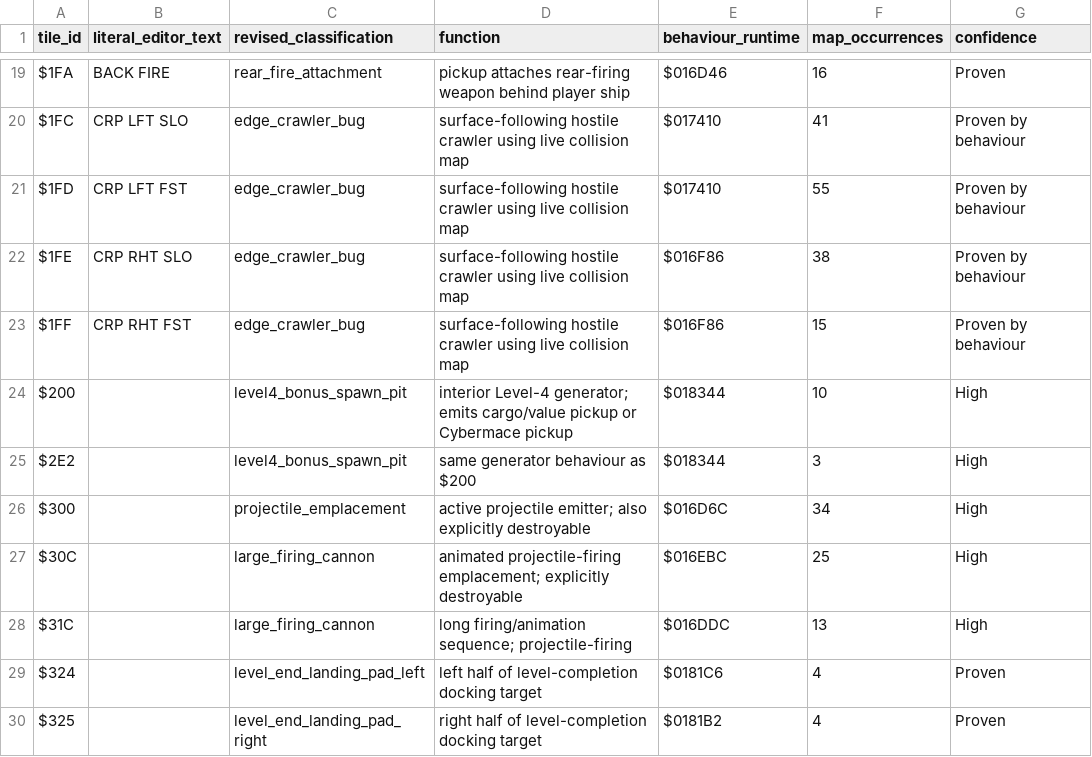
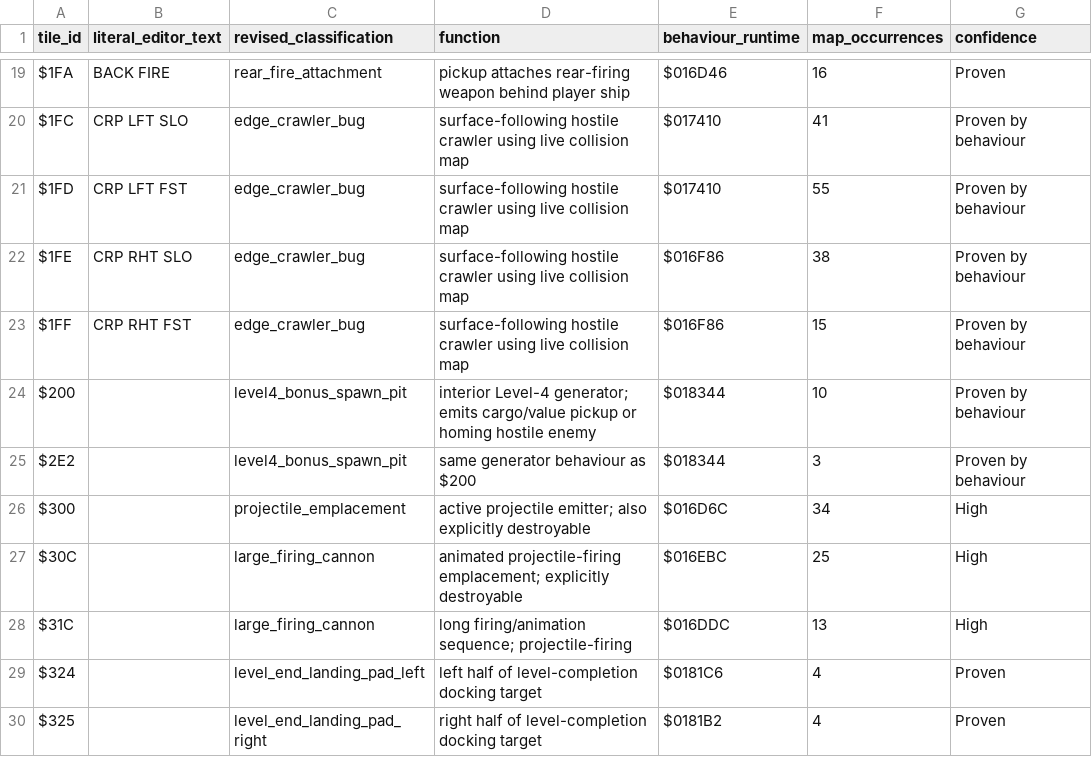
Before and after one commit to HoraceAndTheSpider/Cybernoid-68k, a CSV file: outputs/cybernoid_special_tile_dictionary_v2.csv, drawn as a sheet; only a part is shown, gaps mark what is left out.

```diff
--- a/outputs/cybernoid_special_tile_dictionary_v2.csv
+++ b/outputs/cybernoid_special_tile_dictionary_v2.csv
@@ -23,4 +23,4 @@ $1FE,CRP RHT SLO,edge_crawler_bug,surface-following hostile crawler using live c
 $1FF,CRP RHT FST,edge_crawler_bug,surface-following hostile crawler using live collision map,$016F86,15,Proven by behaviour
-$200,,level4_bonus_spawn_pit,interior Level-4 generator; emits cargo/value pickup or Cybermace pickup,$018344,10,High
-$2E2,,level4_bonus_spawn_pit,same generator behaviour as $200,$018344,3,High
+$200,,level4_bonus_spawn_pit,interior Level-4 generator; emits cargo/value pickup or homing hostile enemy,$018344,10,Proven by behaviour
+$2E2,,level4_bonus_spawn_pit,same generator behaviour as $200,$018344,3,Proven by behaviour
 $300,,projectile_emplacement,active projectile emitter; also explicitly destroyable,$016D6C,34,High
```
Also changed, not shown: 1 other file.
